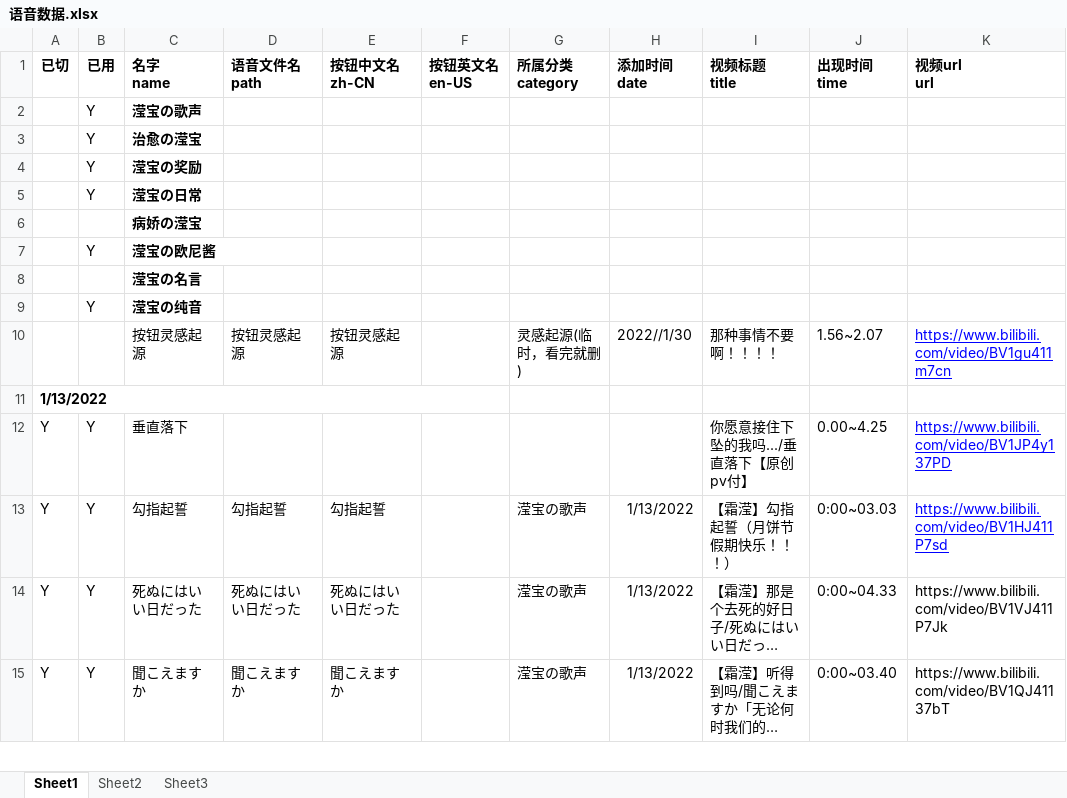
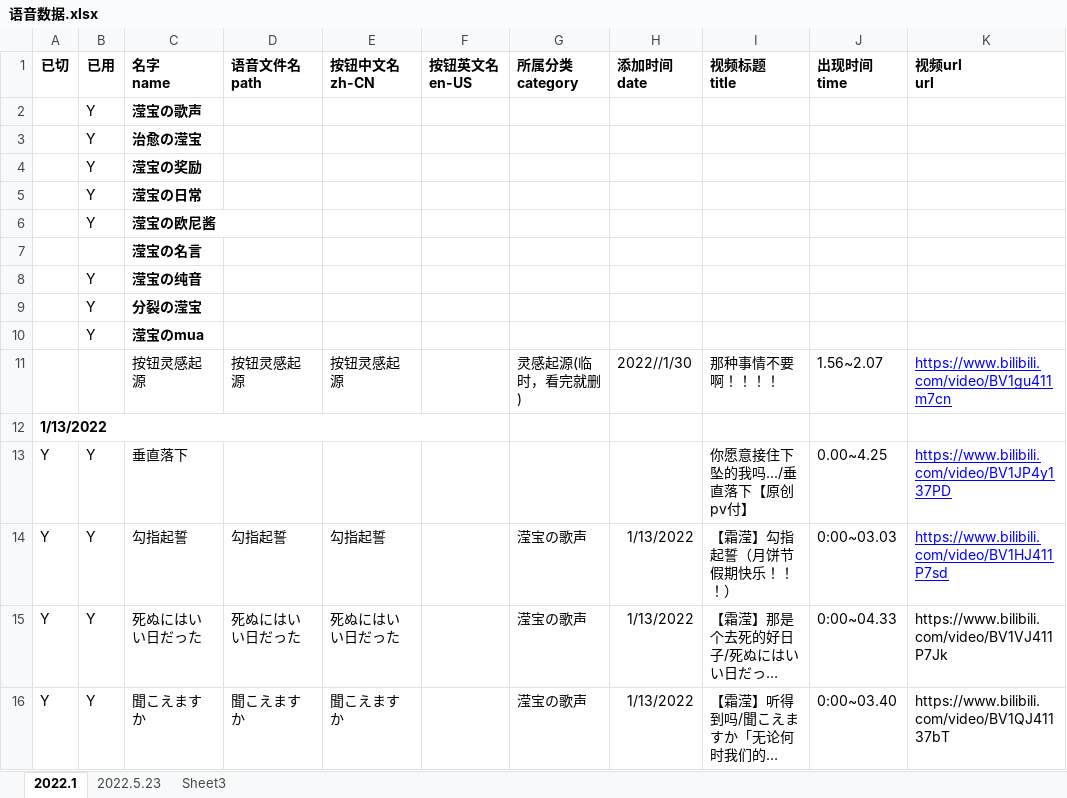
Before and after one commit to kuhaku-ll/eliro-button, an Excel workbook: 语音数据.xlsx, sheet 2022.1, drawn as a sheet; only a part is shown; long unchanged cells end in …; values as stored, in another font and other column widths than the file's, no borders; removed rows and columns are numbered as before the commit, all else as after; the diff covers the shown part only; the diff names each change by its address in the sheet, - before the commit and + after, or states it on an @@ line.

```diff
--- a/语音数据.xlsx (sheet 2022.1)
+++ b/语音数据.xlsx (sheet 2022.1)
-sheet tab: Sheet1
+sheet tab: 2022.1
-sheet tab: Sheet2
+sheet tab: 2022.5.23
-row 6:  |  | 病娇の滢宝
+row 9:  | Y | 分裂の滢宝
+row 10:  | Y | 滢宝のmua
```
Also changed, not shown: 18 added rows, 3 removed rows and 1 edited cell elsewhere in this sheet, sheet 2022.5.23, 33 other files.
